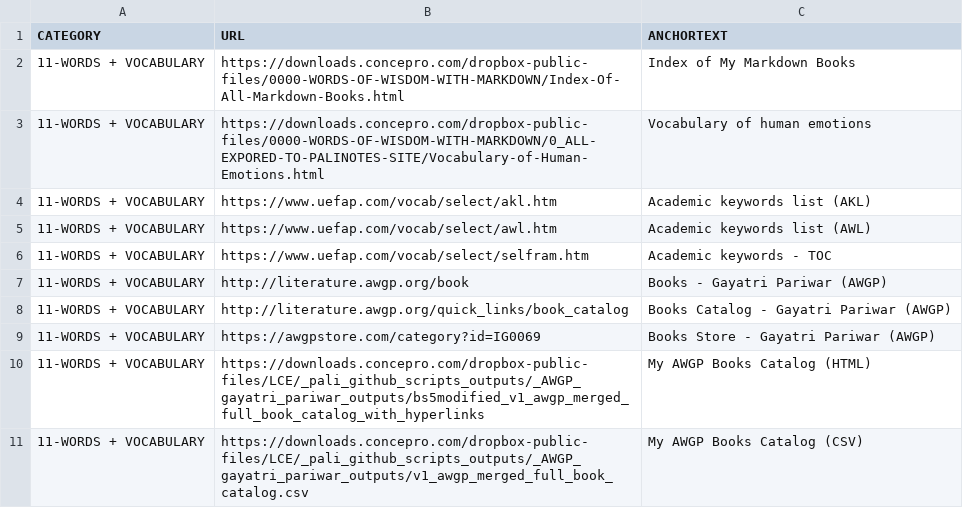
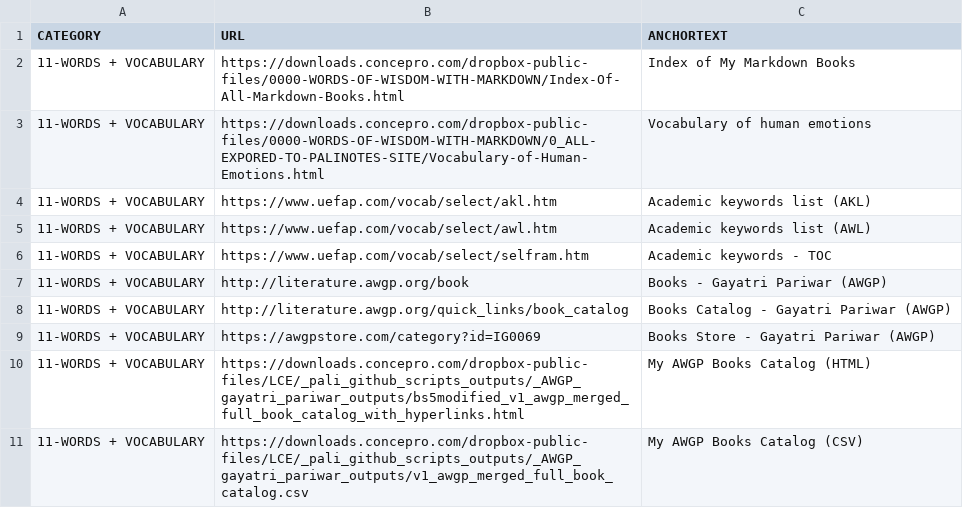
Before and after one commit to abhishek-paliwal/PROJECTS-REACTJS, a CSV file: app01-homepage/src/data/data_in/11-words-vocabulary-links.csv, drawn as a sheet.

```diff
--- a/app01-homepage/src/data/data_in/11-words-vocabulary-links.csv
+++ b/app01-homepage/src/data/data_in/11-words-vocabulary-links.csv
@@ -9,3 +9,3 @@ CATEGORY;URL;ANCHORTEXT
 11-WORDS + VOCABULARY;https://awgpstore.com/category?id=IG0069;Books Store - Gayatri Pariwar (AWGP)
-11-WORDS + VOCABULARY;https://downloads.concepro.com/dropbox-public-files/LCE/_pali_github_scripts_outputs/_AWGP_gayatri_pariwar_outputs/bs5modified_v1_awgp_merged_full_book_catalog_with_hyperlinks;My AWGP Books Catalog (HTML)
+11-WORDS + VOCABULARY;https://downloads.concepro.com/dropbox-public-files/LCE/_pali_github_scripts_outputs/_AWGP_gayatri_pariwar_outputs/bs5modified_v1_awgp_merged_full_book_catalog_with_hyperlinks.html;My AWGP Books Catalog (HTML)
 11-WORDS + VOCABULARY;https://downloads.concepro.com/dropbox-public-files/LCE/_pali_github_scripts_outputs/_AWGP_gayatri_pariwar_outputs/v1_awgp_merged_full_book_catalog.csv;My AWGP Books Catalog (CSV)
```
Also changed, not shown: app01-homepage/src/data/data_out/combinedCategoryLinksData.csv, 1 other file.
